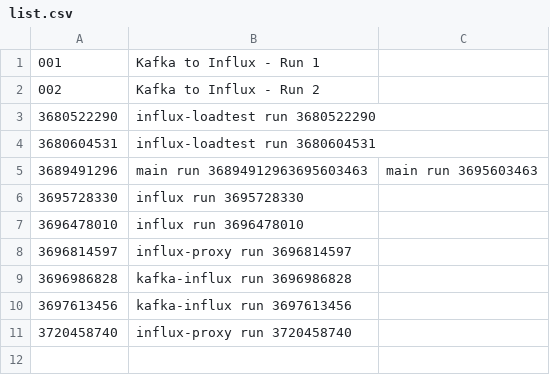
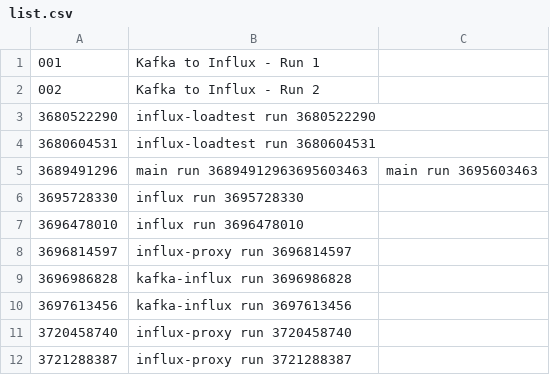
Before and after one commit to kevinaird/kevinaird.github.io, a CSV file: simple-stats/build/reports/list.csv, drawn as a sheet.

Commit message:
Pushing updated list.csv

```diff
--- a/simple-stats/build/reports/list.csv
+++ b/simple-stats/build/reports/list.csv
@@ -11 +11,2 @@
 3720458740,influx-proxy run 3720458740
+3721288387,influx-proxy run 3721288387
```
